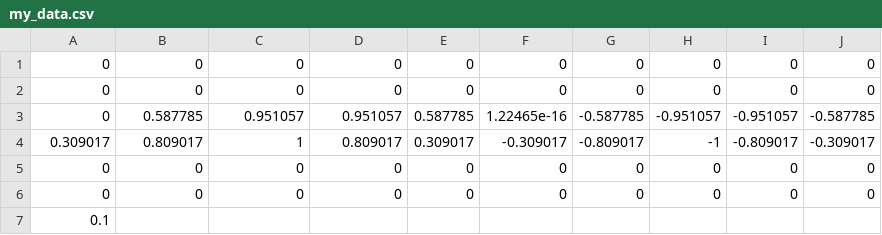
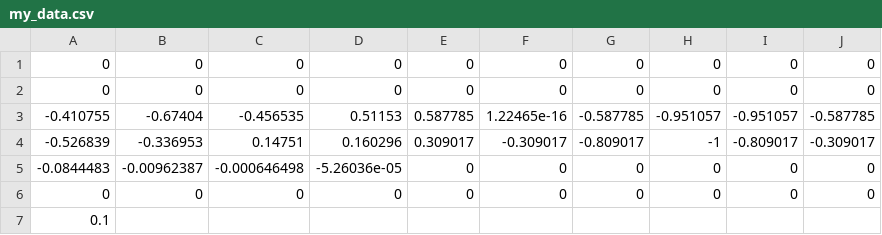
Before and after one commit to Sturmannn/Particle-in-Cell_-PiC-, a CSV file: input_for_graphs/my_data.csv, drawn as a sheet.

```diff
--- a/input_for_graphs/my_data.csv
+++ b/input_for_graphs/my_data.csv
@@ -2,5 +2,5 @@
 0;0;0;0;0;0;0;0;0;0
-0;0.587785;0.951057;0.951057;0.587785;1.22465e-16;-0.587785;-0.951057;-0.951057;-0.587785
-0.309017;0.809017;1;0.809017;0.309017;-0.309017;-0.809017;-1;-0.809017;-0.309017
-0;0;0;0;0;0;0;0;0;0
+-0.410755;-0.67404;-0.456535;0.51153;0.587785;1.22465e-16;-0.587785;-0.951057;-0.951057;-0.587785
+-0.526839;-0.336953;0.14751;0.160296;0.309017;-0.309017;-0.809017;-1;-0.809017;-0.309017
+-0.0844483;-0.00962387;-0.000646498;-5.26036e-05;0;0;0;0;0;0
 0;0;0;0;0;0;0;0;0;0
```
Also changed, not shown: 2 other files.
